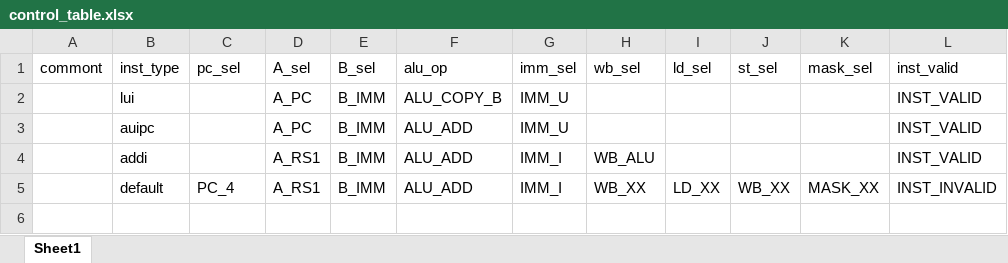
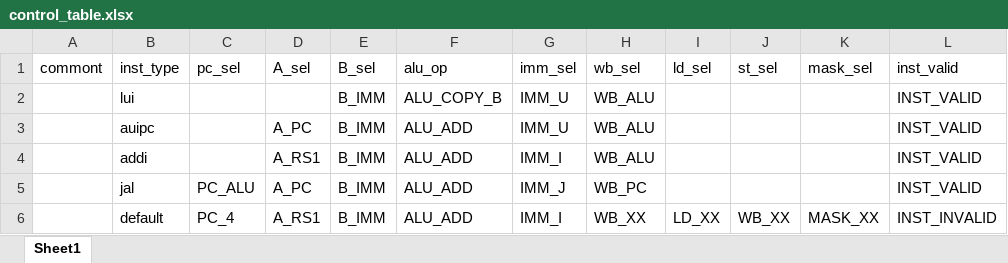
Before and after one commit to EPTansuo/ysyx_tapeout, an Excel workbook: npc/tools/control_gen/control_table.xlsx, sheet Sheet1, drawn as a sheet; values as stored, in another font and other column widths than the file's, no borders; the diff names each change by its address in the sheet, - before the commit and + after, or states it on an @@ line.

```diff
--- a/npc/tools/control_gen/control_table.xlsx (sheet Sheet1)
+++ b/npc/tools/control_gen/control_table.xlsx (sheet Sheet1)
-D2 (A_sel): A_PC
+D2 (A_sel): (empty)
-H2:H3 (wb_sel): (empty)
+H2:H3 (wb_sel): WB_ALU
+row 5:  | jal | PC_ALU | A_PC | B_IMM | ALU_ADD | IMM_J | WB_PC |  |  |  | INST_VALID
```
